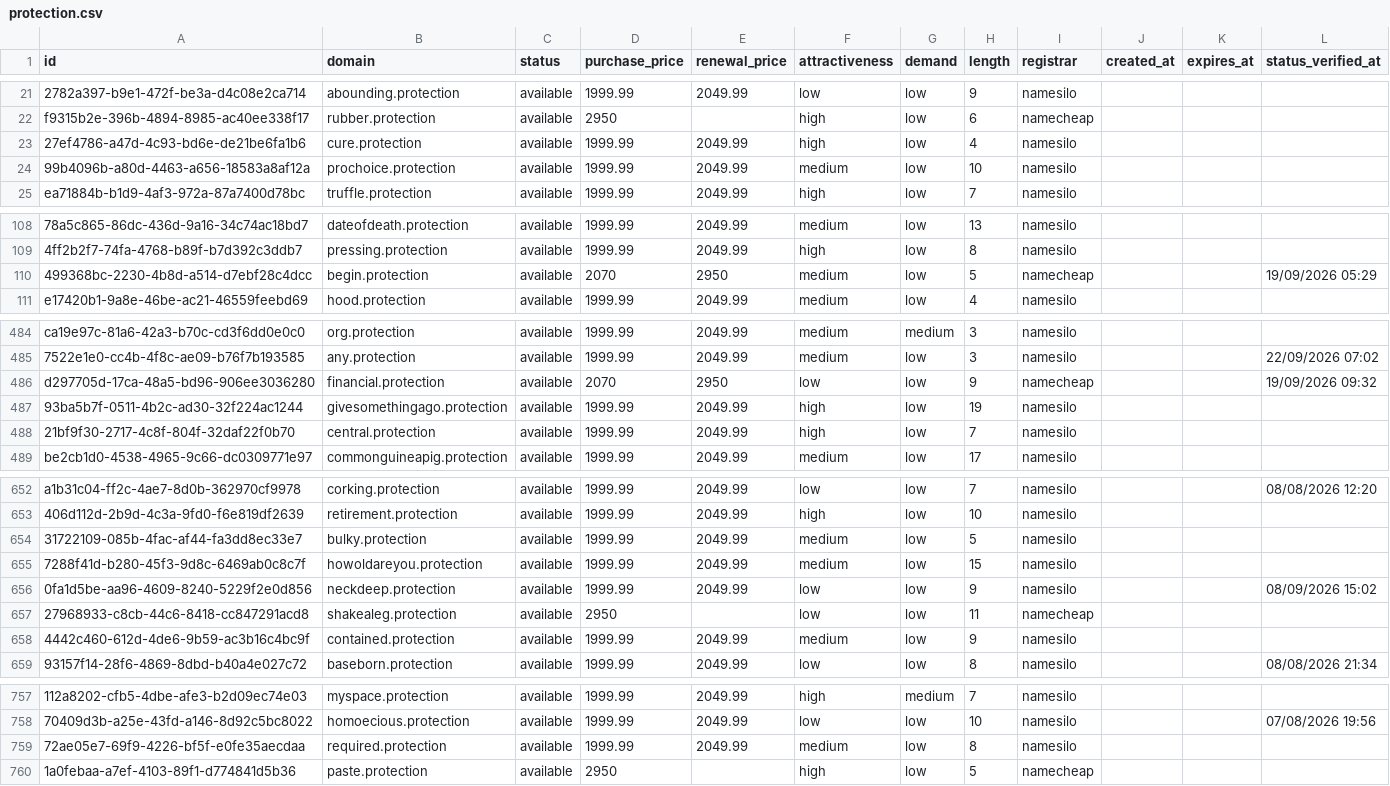
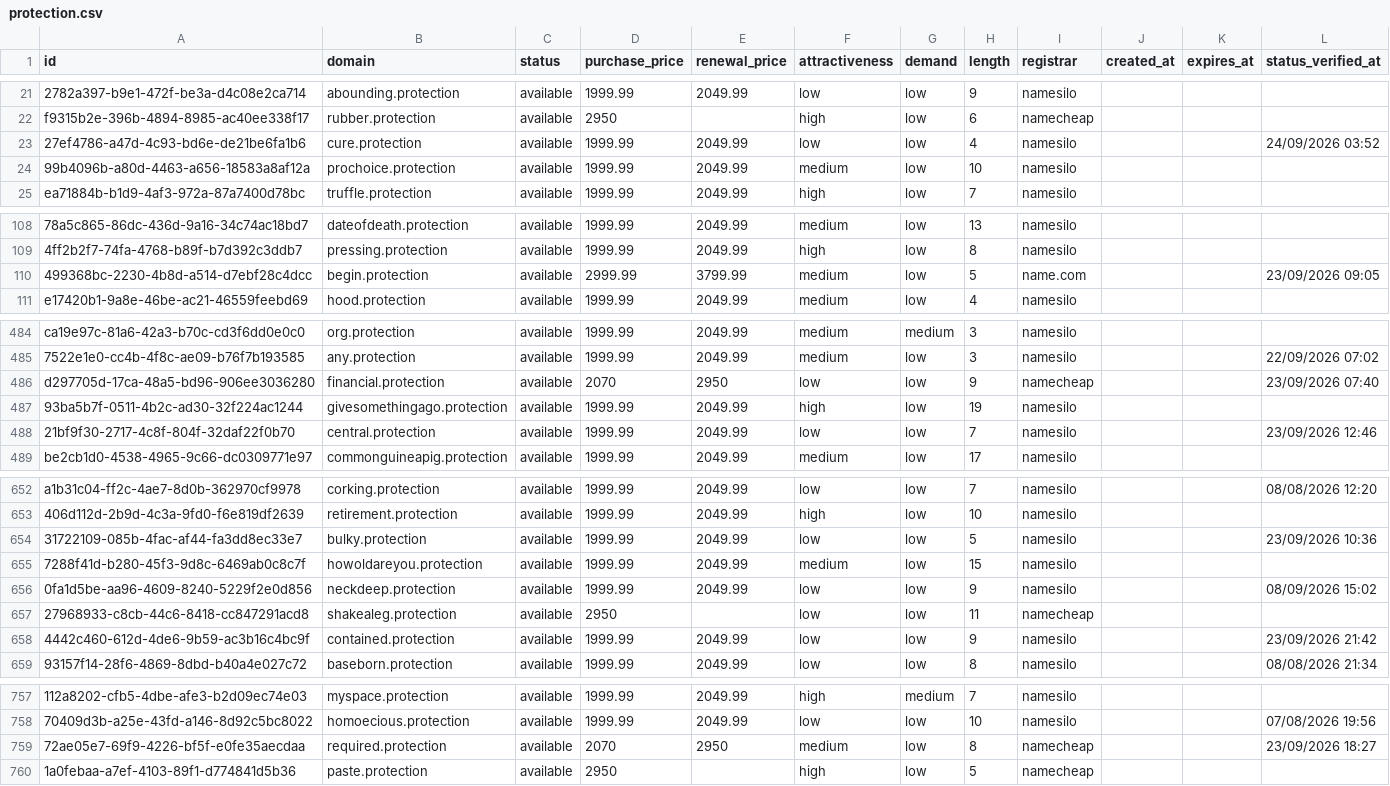
Before and after one commit to UniqueDomains/protection-oneword-domains, a CSV file: protection.csv, drawn as a sheet; only a part is shown, gaps mark what is left out; the diff covers the shown part only; the diff names each change by its address in the sheet, - before the commit and + after, or states it on an @@ line.

```diff
--- a/protection.csv
+++ b/protection.csv
-F23 (attractiveness): high
+F23 (attractiveness): low
-L23 (status_verified_at): (empty)
+L23 (status_verified_at): 24/09/2026 03:52
-D110 (purchase_price): 2070
+D110 (purchase_price): 2999.99
-E110 (renewal_price): 2950
+E110 (renewal_price): 3799.99
-I110 (registrar): namecheap
+I110 (registrar): name.com
-L110 (status_verified_at): 19/09/2026 05:29
+L110 (status_verified_at): 23/09/2026 09:05
-L486 (status_verified_at): 19/09/2026 09:32
+L486 (status_verified_at): 23/09/2026 07:40
-F488 (attractiveness): high
+F488 (attractiveness): low
-L488 (status_verified_at): (empty)
+L488 (status_verified_at): 23/09/2026 12:46
-F654 (attractiveness): medium
+F654 (attractiveness): low
-L654 (status_verified_at): (empty)
+L654 (status_verified_at): 23/09/2026 10:36
-F658 (attractiveness): medium
+F658 (attractiveness): low
-L658 (status_verified_at): (empty)
+L658 (status_verified_at): 23/09/2026 21:42
-D759 (purchase_price): 1999.99
+D759 (purchase_price): 2070
-E759 (renewal_price): 2049.99
+E759 (renewal_price): 2950
-I759 (registrar): namesilo
+I759 (registrar): namecheap
-L759 (status_verified_at): (empty)
+L759 (status_verified_at): 23/09/2026 18:27
```
Also changed, not shown: 45 edited cells elsewhere in this file, 4 other files.
